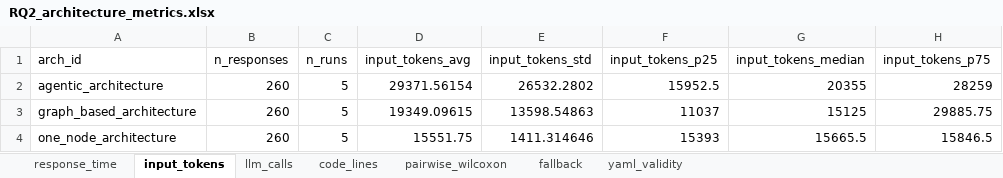
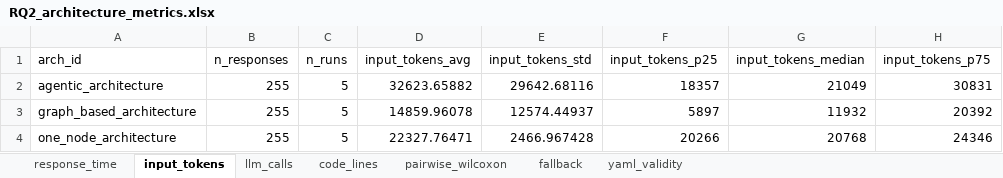
Before and after one commit to miso-booster/senpai-experiments, an Excel workbook: out/RQ2_architecture_metrics/RQ2_architecture_metrics.xlsx, sheet input_tokens, drawn as a sheet; values as stored, in another font and other column widths than the file's, no borders; the diff names each change by its address in the sheet, - before the commit and + after, or states it on an @@ line.

```diff
--- a/out/RQ2_architecture_metrics/RQ2_architecture_metrics.xlsx (sheet input_tokens)
+++ b/out/RQ2_architecture_metrics/RQ2_architecture_metrics.xlsx (sheet input_tokens)
-B2:B4 (n_responses): 260
+B2:B4 (n_responses): 255
-D2 (input_tokens_avg): 29371.56154
+D2 (input_tokens_avg): 32623.65882
-E2 (input_tokens_std): 26532.2802
+E2 (input_tokens_std): 29642.68116
-F2 (input_tokens_p25): 15952.5
+F2 (input_tokens_p25): 18357
-G2 (input_tokens_median): 20355
+G2 (input_tokens_median): 21049
-H2 (input_tokens_p75): 28259
+H2 (input_tokens_p75): 30831
-D3 (input_tokens_avg): 19349.09615
+D3 (input_tokens_avg): 14859.96078
-E3 (input_tokens_std): 13598.54863
+E3 (input_tokens_std): 12574.44937
-F3 (input_tokens_p25): 11037
+F3 (input_tokens_p25): 5897
-G3 (input_tokens_median): 15125
+G3 (input_tokens_median): 11932
-H3 (input_tokens_p75): 29885.75
+H3 (input_tokens_p75): 20392
-D4 (input_tokens_avg): 15551.75
+D4 (input_tokens_avg): 22327.76471
-E4 (input_tokens_std): 1411.314646
+E4 (input_tokens_std): 2466.967428
-F4 (input_tokens_p25): 15393
+F4 (input_tokens_p25): 20266
-G4 (input_tokens_median): 15665.5
+G4 (input_tokens_median): 20768
-H4 (input_tokens_p75): 15846.5
+H4 (input_tokens_p75): 24346
```
Also changed, not shown: sheet pairwise_wilcoxon, sheet response_time, sheet code_lines, sheet fallback, sheet yaml_validity, sheet llm_calls, 12 other files.
